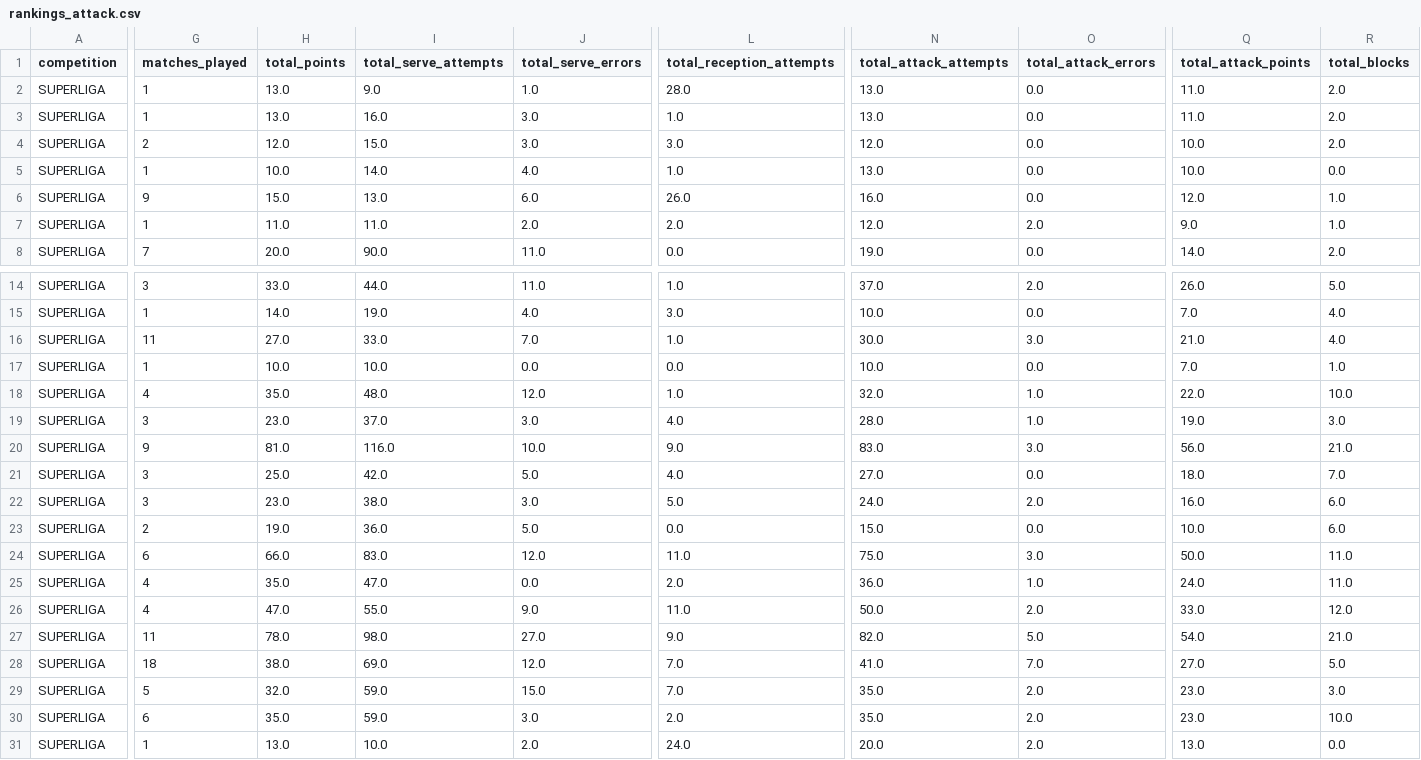
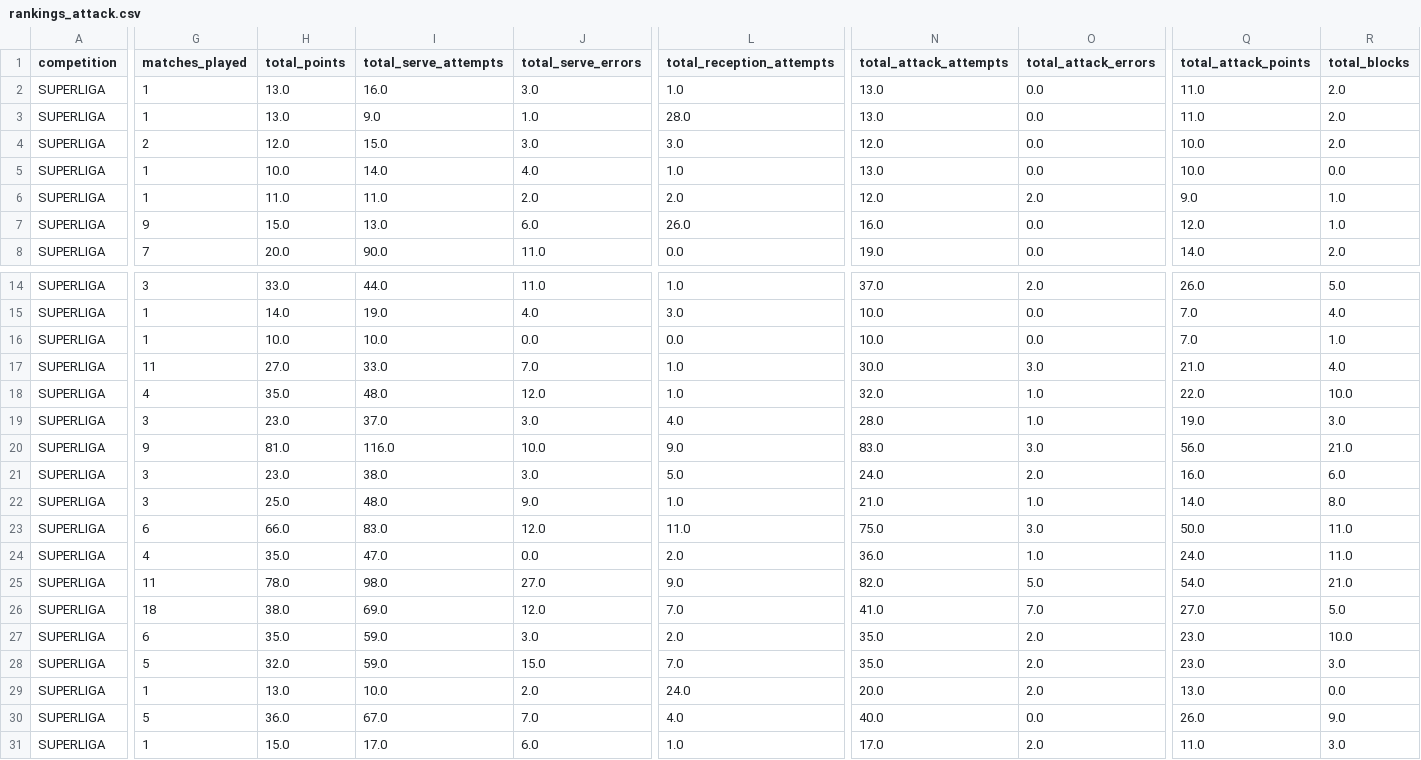
Before and after one commit to lucaaregis4r-ops/Dados-Voleibr, a CSV file: exports/rankings_attack.csv, drawn as a sheet; only a part is shown, gaps mark what is left out; the shorter side is filled out with more unchanged rows; removed rows and columns are numbered as before the commit, all else as after; rows hold the shown columns only; the diff covers the shown part only; the diff names each change by its address in the sheet, - before the commit and + after, or states it on an @@ line.

```diff
--- a/exports/rankings_attack.csv
+++ b/exports/rankings_attack.csv
@@ row 3 moved to row 2: SUPERLIGA @@
@@ row 7 moved to row 6: SUPERLIGA @@
@@ row 17 moved to row 16: SUPERLIGA @@
-row 21: SUPERLIGA | 3 | 25.0 | 42.0 | 5.0 | 4.0 | 27.0 | 0.0 | 18.0 | 7.0
-G22 (matches_played): 2
+G22 (matches_played): 3
-H22 (total_points): 19.0
+H22 (total_points): 25.0
-I22 (total_serve_attempts): 36.0
+I22 (total_serve_attempts): 48.0
-J22 (total_serve_errors): 5.0
+J22 (total_serve_errors): 9.0
-L22 (total_reception_attempts): 0.0
+L22 (total_reception_attempts): 1.0
-N22 (total_attack_attempts): 15.0
+N22 (total_attack_attempts): 21.0
-O22 (total_attack_errors): 0.0
+O22 (total_attack_errors): 1.0
-Q22 (total_attack_points): 10.0
+Q22 (total_attack_points): 14.0
-R22 (total_blocks): 6.0
+R22 (total_blocks): 8.0
-row 26: SUPERLIGA | 4 | 47.0 | 55.0 | 9.0 | 11.0 | 50.0 | 2.0 | 33.0 | 12.0
@@ row 30 moved to row 27: SUPERLIGA @@
```
Also changed, not shown: 2 added rows, 3 moved rows and 2 edited cells elsewhere in this file, exports/matches.csv, exports/players.csv, 39 other files.
